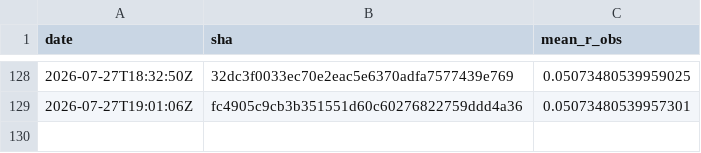
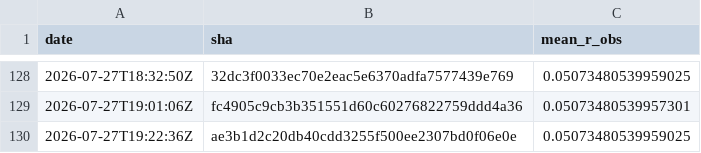
Before and after one commit to Differentiable-Electron-Crystallography/diffBloch, a CSV file: anchor-history.csv, drawn as a sheet; only a part is shown, gaps mark what is left out.

```diff
--- a/anchor-history.csv
+++ b/anchor-history.csv
@@ -129 +129,2 @@ date,sha,mean_r_obs
 2026-07-27T19:01:06Z,fc4905c9cb3b351551d60c60276822759ddd4a36,0.05073480539957301
+2026-07-27T19:22:36Z,ae3b1d2c20db40cdd3255f500ee2307bd0f06e0e,0.05073480539959025
```
Also changed, not shown: 2 other files.
